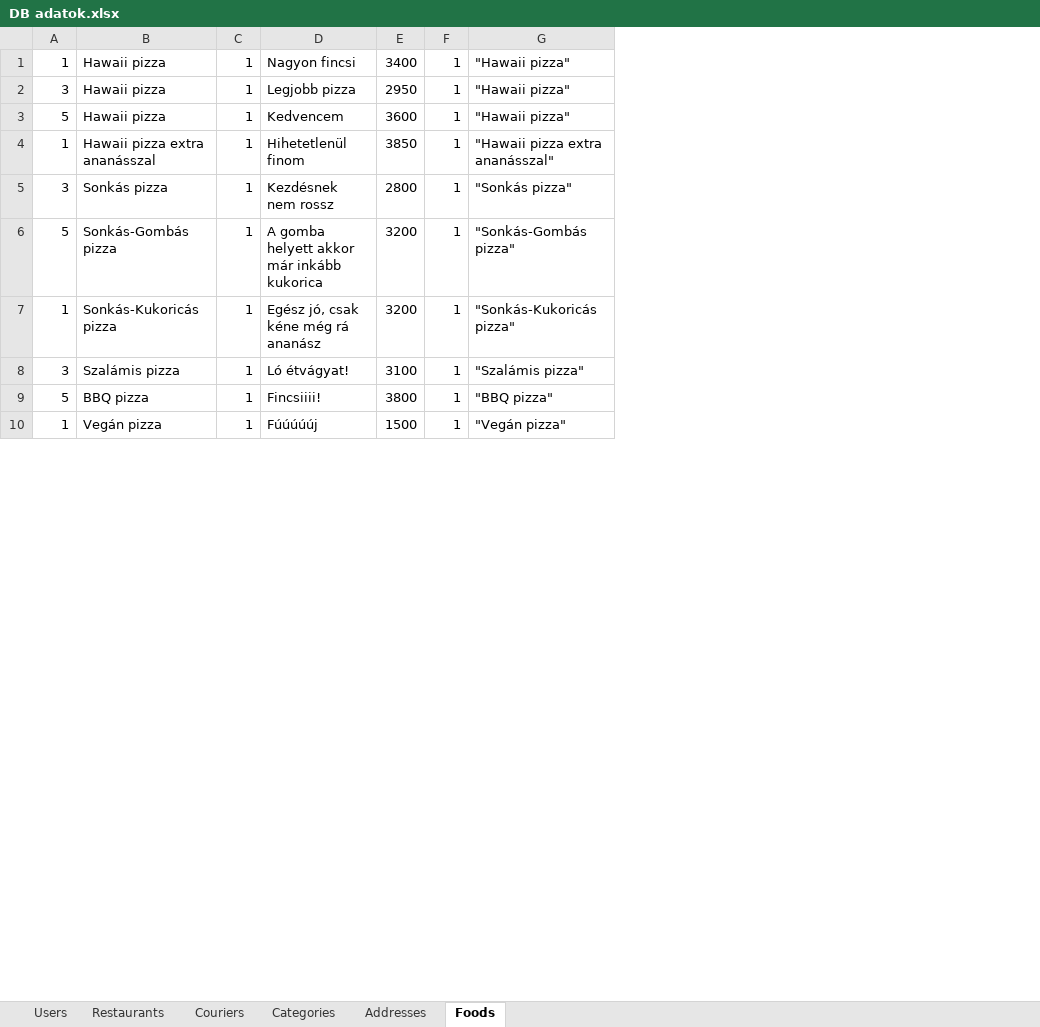
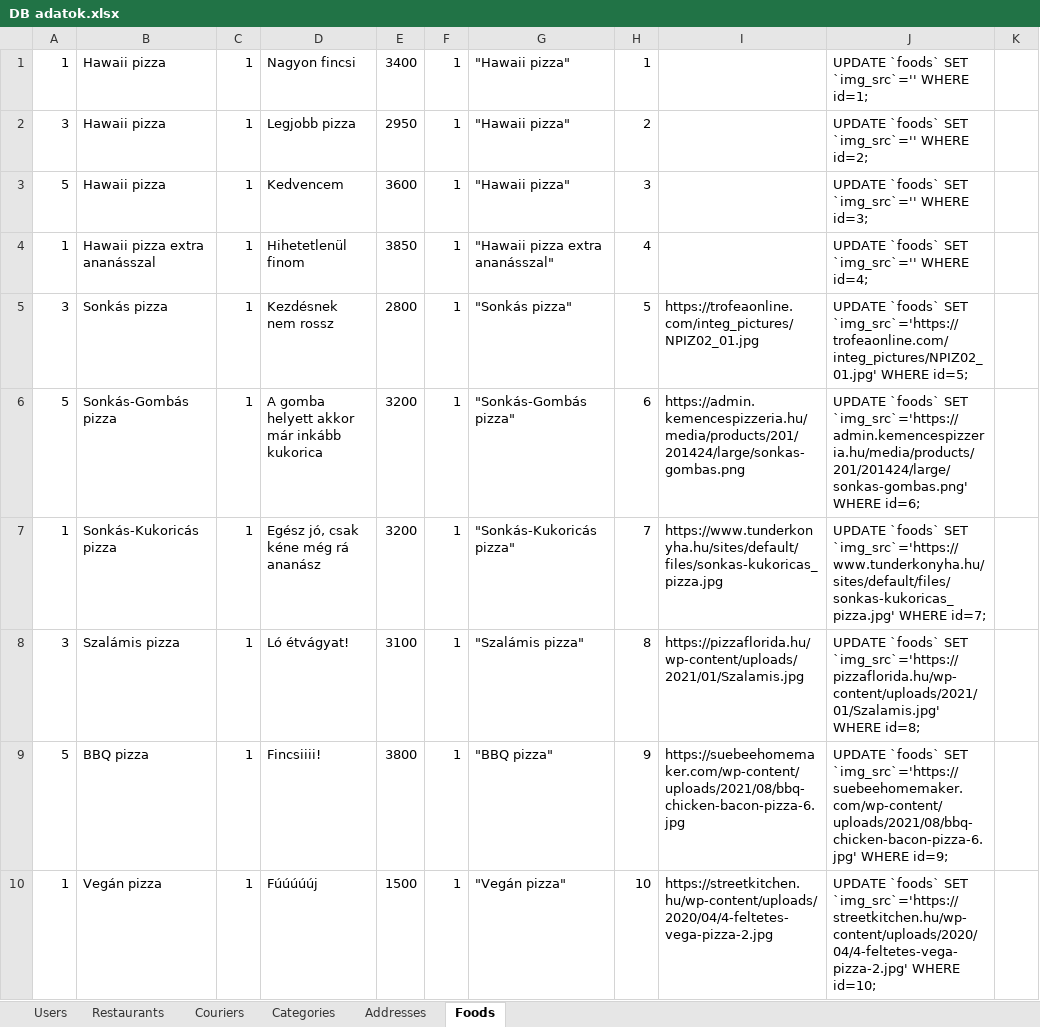
Before and after one commit to vbalu01/phpartisanmigrate, an Excel workbook: doksi/DB adatok.xlsx, sheet Foods, drawn as a sheet; only a part is shown; values as stored, in another font and other column widths than the file's, no borders; the diff names each change by its address in the sheet, - before the commit and + after, or states it on an @@ line.

Commit message:
Kaják

```diff
--- a/doksi/DB adatok.xlsx (sheet Foods)
+++ b/doksi/DB adatok.xlsx (sheet Foods)
+column H, rows 1-10: 1 | 2 | 3 | 4 | 5 | 6 | 7 | 8 | 9 | 10
+column I, rows 5-10: https://trofeaonline.com/integ_pictures/NPIZ02_01.jpg | https://admin.kemencespizzeria.hu/media/products/201/201424/large/sonkas-gombas.png | https://www.tunderkonyha.hu/sites/default/files/sonkas-kukoricas_pizza.jpg | https://pizzaflorida.hu/wp-content/uploads/2021/01/Szalamis.jpg | https://suebeehomemaker.com/wp-content/uploads/2021/08/bbq-chicken-bacon-pizza-6.jpg | https://streetkitchen.hu/wp-content/uploads/2020/04/4-feltetes-vega-pizza-2.jpg
+column J, rows 1-10: UPDATE `foods` SET `img_src`='' WHERE id=1; | UPDATE `foods` SET `img_src`='' WHERE id=2; | UPDATE `foods` SET `img_src`='' WHERE id=3; | UPDATE `foods` SET `img_src`='' WHERE id=4; | UPDATE `foods` SET `img_src`='https://trofeaonline.com/integ_pictures/NPIZ02_01.jpg' WHERE id=5; | UPDATE `foods` SET `img_src`='https://admin.kemencespizzeria.hu/media/products/201/201424/large/sonkas-gombas.png' WHERE id=6; | UPDATE `foods` SET `img_src`='https://www.tunderkonyha.hu/sites/default/files/sonkas-kukoricas_pizza.jpg' WHERE id=7; | UPDATE `foods` SET `img_src`='https://pizzaflorida.hu/wp-content/uploads/2021/01/Szalamis.jpg' WHERE id=8; | UPDATE `foods` SET `img_src`='https://suebeehomemaker.com/wp-content/uploads/2021/08/bbq-chicken-bacon-pizza-6.jpg' WHERE id=9; | UPDATE `foods` SET `img_src`='https://streetkitchen.hu/wp-content/uploads/2020/04/4-feltetes-vega-pizza-2.jpg' WHERE id=10;
+column K, empty
```
